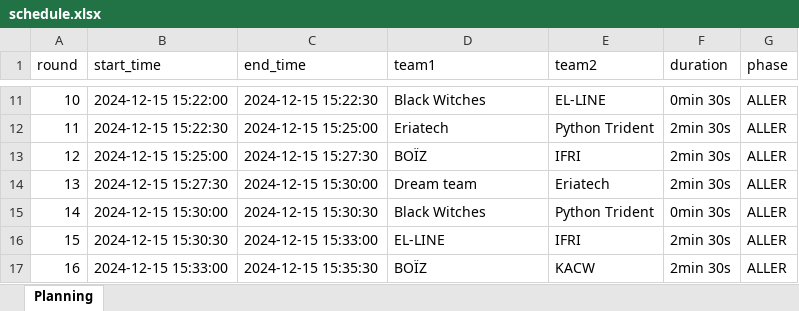
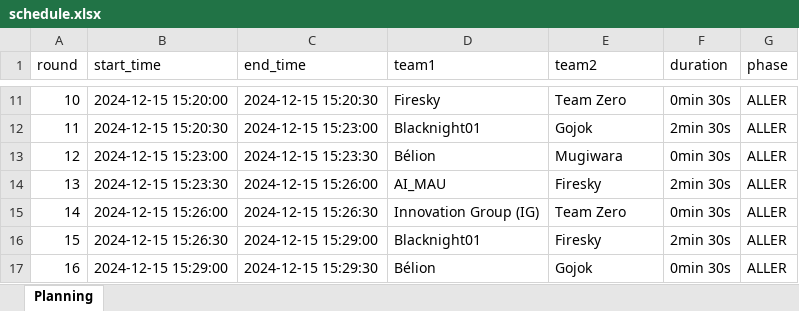
Before and after one commit to KyFaxTeam/Sixteen-Soldiers, an Excel workbook: src/tournament/schedules/pool_D/schedule.xlsx, sheet Planning, drawn as a sheet; only a part is shown, gaps mark what is left out; values as stored, in another font and other column widths than the file's, no cell formats; the diff covers the shown part only; the diff names each change by its address in the sheet, - before the commit and + after, or states it on an @@ line.

```diff
--- a/src/tournament/schedules/pool_D/schedule.xlsx (sheet Planning)
+++ b/src/tournament/schedules/pool_D/schedule.xlsx (sheet Planning)
-B11 (start_time): 2024-12-15 15:22:00
+B11 (start_time): 2024-12-15 15:20:00
-C11 (end_time): 2024-12-15 15:22:30
+C11 (end_time): 2024-12-15 15:20:30
-D11 (team1): Black Witches
+D11 (team1): Firesky
-E11 (team2): EL-LINE
+E11 (team2): Team Zero
-B12 (start_time): 2024-12-15 15:22:30
+B12 (start_time): 2024-12-15 15:20:30
-C12 (end_time): 2024-12-15 15:25:00
+C12 (end_time): 2024-12-15 15:23:00
-D12 (team1): Eriatech
+D12 (team1): Blacknight01
-E12 (team2): Python Trident
+E12 (team2): Gojok
-B13 (start_time): 2024-12-15 15:25:00
+B13 (start_time): 2024-12-15 15:23:00
-C13 (end_time): 2024-12-15 15:27:30
+C13 (end_time): 2024-12-15 15:23:30
-D13 (team1): BOÏZ
+D13 (team1): Bélion
-E13 (team2): IFRI
+E13 (team2): Mugiwara
-F13 (duration): 2min 30s
+F13 (duration): 0min 30s
-B14 (start_time): 2024-12-15 15:27:30
+B14 (start_time): 2024-12-15 15:23:30
-C14 (end_time): 2024-12-15 15:30:00
+C14 (end_time): 2024-12-15 15:26:00
-D14 (team1): Dream team
+D14 (team1): AI_MAU
-E14 (team2): Eriatech
+E14 (team2): Firesky
-B15 (start_time): 2024-12-15 15:30:00
+B15 (start_time): 2024-12-15 15:26:00
-C15 (end_time): 2024-12-15 15:30:30
+C15 (end_time): 2024-12-15 15:26:30
-D15 (team1): Black Witches
+D15 (team1): Innovation Group (IG)
-E15 (team2): Python Trident
+E15 (team2): Team Zero
-B16 (start_time): 2024-12-15 15:30:30
+B16 (start_time): 2024-12-15 15:26:30
-C16 (end_time): 2024-12-15 15:33:00
+C16 (end_time): 2024-12-15 15:29:00
-D16 (team1): EL-LINE
+D16 (team1): Blacknight01
-E16 (team2): IFRI
+E16 (team2): Firesky
-B17 (start_time): 2024-12-15 15:33:00
+B17 (start_time): 2024-12-15 15:29:00
-C17 (end_time): 2024-12-15 15:35:30
+C17 (end_time): 2024-12-15 15:29:30
-D17 (team1): BOÏZ
+D17 (team1): Bélion
-E17 (team2): KACW
+E17 (team2): Gojok
-F17 (duration): 2min 30s
+F17 (duration): 0min 30s
```
Also changed, not shown: 218 edited cells elsewhere in this sheet, cell formats, src/tournament/schedules/pool_A/schedule.xlsx, src/tournament/schedules/pool_B/schedule.xlsx, 12 other files.
